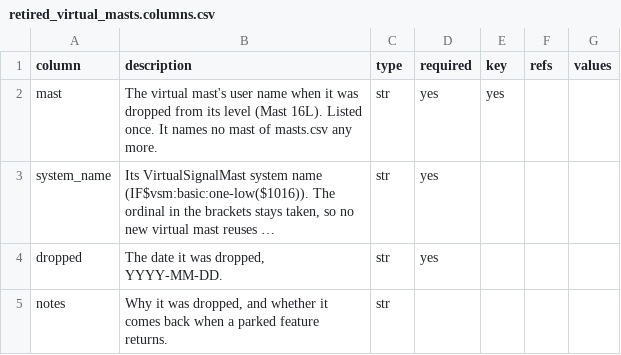
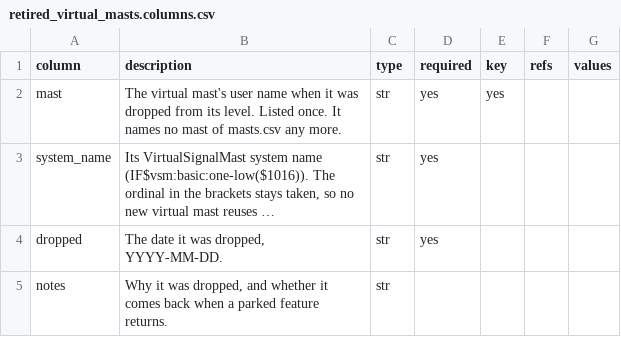
Before and after one commit to lnevo/hart, a CSV file: jmri/layouts/hart/data/schematic/retired_virtual_masts.columns.csv, drawn as a sheet; long unchanged cells end in …; the diff names each change by its address in the sheet, - before the commit and + after, or states it on an @@ line.

```diff
--- a/jmri/layouts/hart/data/schematic/retired_virtual_masts.columns.csv
+++ b/jmri/layouts/hart/data/schematic/retired_virtual_masts.columns.csv
-B2 (description): …from its level (Mast 16L). Listed once.…
+B2 (description): …from its level. Listed once.…
```
Also changed, not shown: jmri/layouts/hart/data/schematic/block_overrides.columns.csv.
